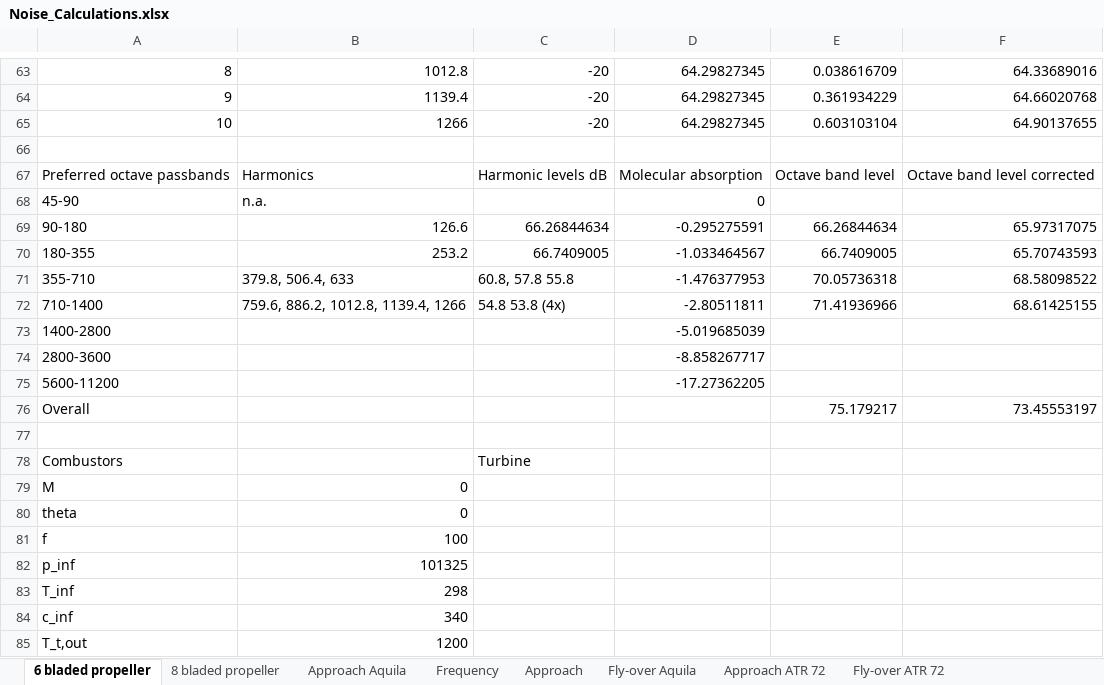
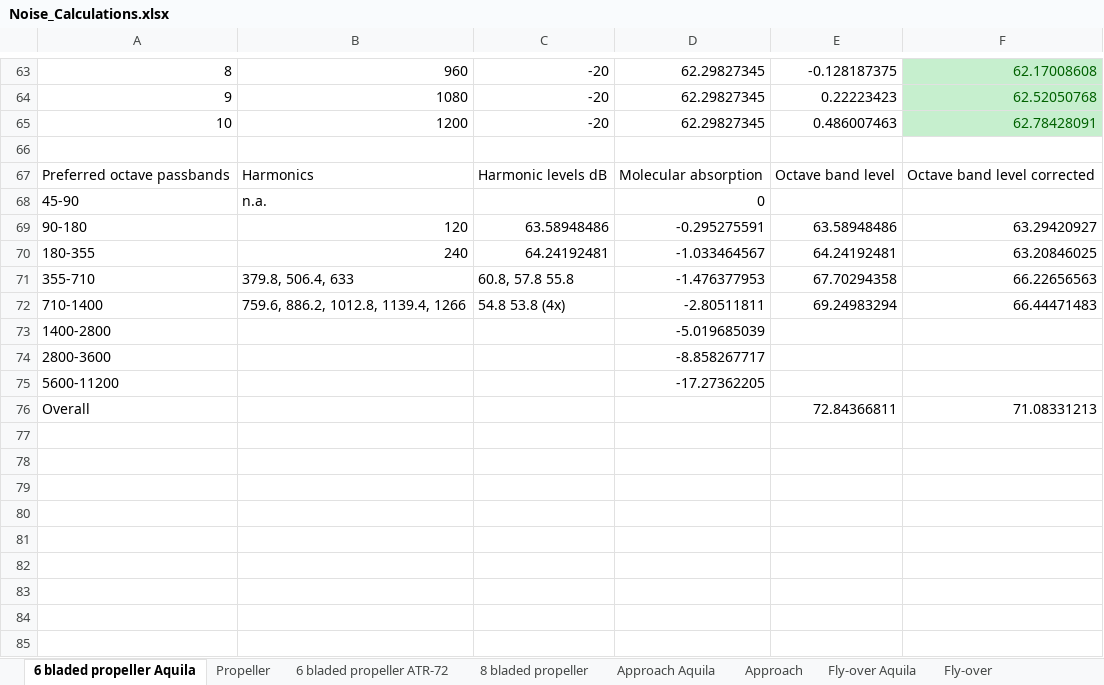
Before and after one commit to araquila/sinkorporated, an Excel workbook: Noise_Calculations.xlsx, sheet 6 bladed propeller Aquila, drawn as a sheet; only a part is shown, gaps mark what is left out; values as stored, in another font and other column widths than the file's, no borders; removed rows and columns are numbered as before the commit, all else as after; the diff covers the shown part only; the diff names each change by its address in the sheet, - before the commit and + after, or states it on an @@ line.

```diff
--- a/Noise_Calculations.xlsx (sheet 6 bladed propeller Aquila)
+++ b/Noise_Calculations.xlsx (sheet 6 bladed propeller Aquila)
-sheet tab: 6 bladed propeller
+sheet tab: 6 bladed propeller Aquila
-sheet tab: Frequency
+sheet tab: Propeller
+sheet tab: 6 bladed propeller ATR-72
+sheet tab: Fly-over
-B63: 1012.8
+B63: 960
-D63:D65: 64.29827345
+D63:D65: 62.29827345
-E63: 0.038616709
+E63: -0.128187375
@@ F63:F65 fill: none → #C6EFCE, text colour: black → #006100 @@
-F63: 64.33689016
+F63: 62.17008608
-B64: 1139.4
+B64: 1080
-E64: 0.361934229
+E64: 0.22223423
-F64: 64.66020768
+F64: 62.52050768
-B65: 1266
+B65: 1200
-E65: 0.603103104
+E65: 0.486007463
-F65: 64.90137655
+F65: 62.78428091
-B69: 126.6
+B69: 120
-C69: 66.26844634
+C69: 63.58948486
-E69: 66.26844634
+E69: 63.58948486
-F69: 65.97317075
+F69: 63.29420927
-B70: 253.2
+B70: 240
-C70: 66.7409005
+C70: 64.24192481
-E70: 66.7409005
+E70: 64.24192481
-F70: 65.70743593
+F70: 63.20846025
-E71: 70.05736318
+E71: 67.70294358
-F71: 68.58098522
+F71: 66.22656563
-E72: 71.41936966
+E72: 69.24983294
-F72: 68.61425155
+F72: 66.44471483
-E76: 75.179217
+E76: 72.84366811
-F76: 73.45553197
+F76: 71.08331213
-row 77: (empty)
-row 78: Combustors |  | Turbine
-row 79: M | 0
-row 80: theta | 0
-row 81: f | 100
-row 82: p_inf | 101325
-row 83: T_inf | 298
-row 84: c_inf | 340
-row 85: T_t,out | 1200
```
Also changed, not shown: 2 added rows, 16 removed rows, 86 edited cells and cell formats elsewhere in this sheet, sheet Fly-over Aquila, sheet Fly-over ATR 72, sheet Approach Aquila, sheet Approach ATR 72, sheet Approach, charts or pictures, 2 other files.
